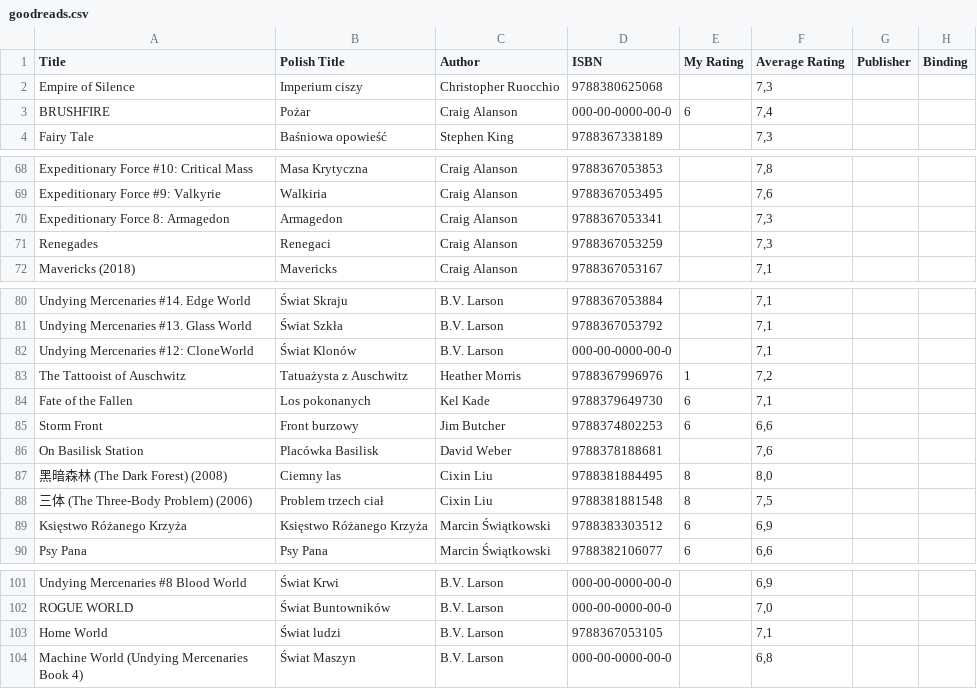
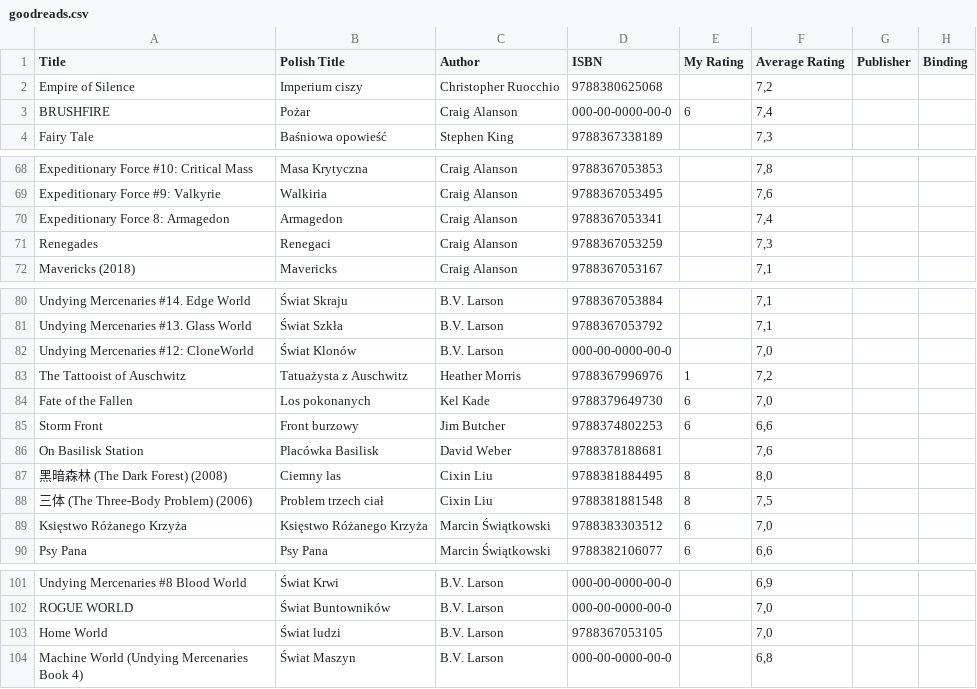
Before and after one commit to stokuj/web-scraping-lubimyczytac, a CSV file: dane/goodreads.csv, drawn as a sheet; only a part is shown, gaps mark what is left out; the diff names each change by its address in the sheet, - before the commit and + after, or states it on an @@ line.

```diff
--- a/dane/goodreads.csv
+++ b/dane/goodreads.csv
-F2 (Average Rating): 7,3
+F2 (Average Rating): 7,2
-F70 (Average Rating): 7,3
+F70 (Average Rating): 7,4
-F82 (Average Rating): 7,1
+F82 (Average Rating): 7,0
-F84 (Average Rating): 7,1
+F84 (Average Rating): 7,0
-F89 (Average Rating): 6,9
+F89 (Average Rating): 7,0
-F103 (Average Rating): 7,1
+F103 (Average Rating): 7,0
```
Also changed, not shown: dane/books.csv, dane/books_enriched.csv, 13 other files.
